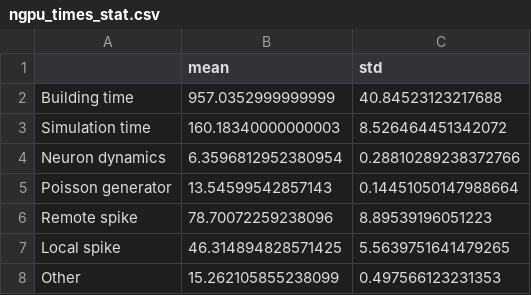
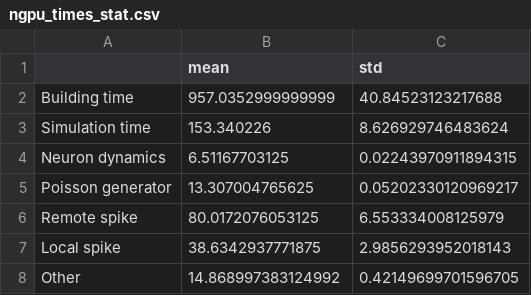
Before and after one commit to gmtiddia/ngpu_multi_area_model_simulation, a CSV file: analysis/eval_time/metastable_state/ngpu_times_stat.csv, drawn as a sheet.

```diff
--- a/analysis/eval_time/metastable_state/ngpu_times_stat.csv
+++ b/analysis/eval_time/metastable_state/ngpu_times_stat.csv
@@ -2,7 +2,7 @@
 Building time ,957.0352999999999,40.84523123217688
-Simulation time,160.18340000000003,8.526464451342072
-Neuron dynamics,6.3596812952380954,0.28810289238372766
-Poisson generator,13.54599542857143,0.14451050147988664
-Remote spike,78.70072259238096,8.89539196051223
-Local spike,46.314894828571425,5.5639751641479265
-Other,15.262105855238099,0.497566123231353
+Simulation time,153.340226,8.626929746483624
+Neuron dynamics,6.51167703125,0.02243970911894315
+Poisson generator,13.307004765625,0.05202330120969217
+Remote spike,80.0172076053125,6.553334008125979
+Local spike,38.6342937771875,2.9856293952018143
+Other,14.868997383124992,0.42149699701596705
```
Also changed, not shown: analysis/eval_time/ground_state/ngpu_times_stat.csv, 7 other files.
